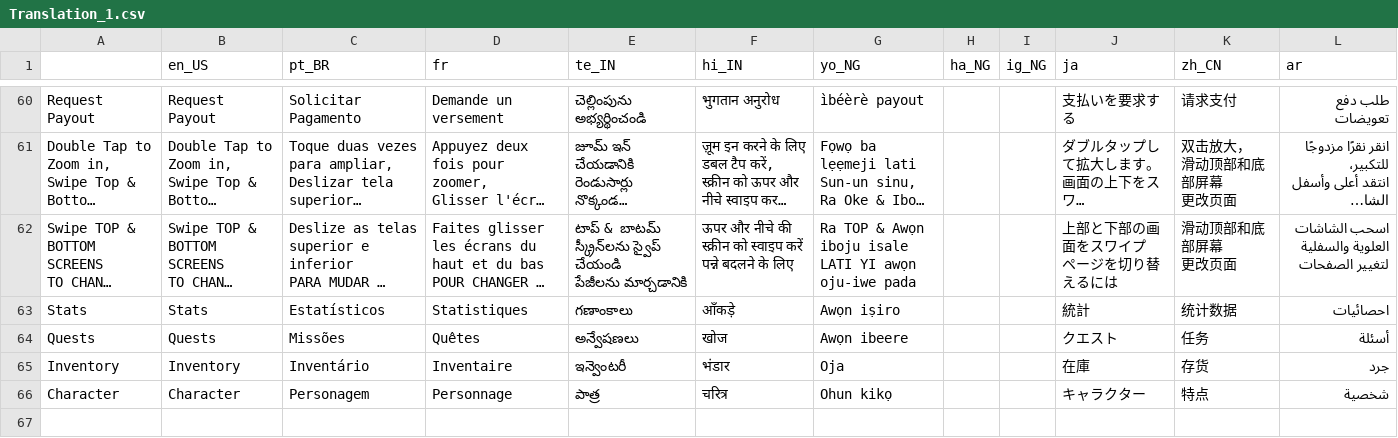
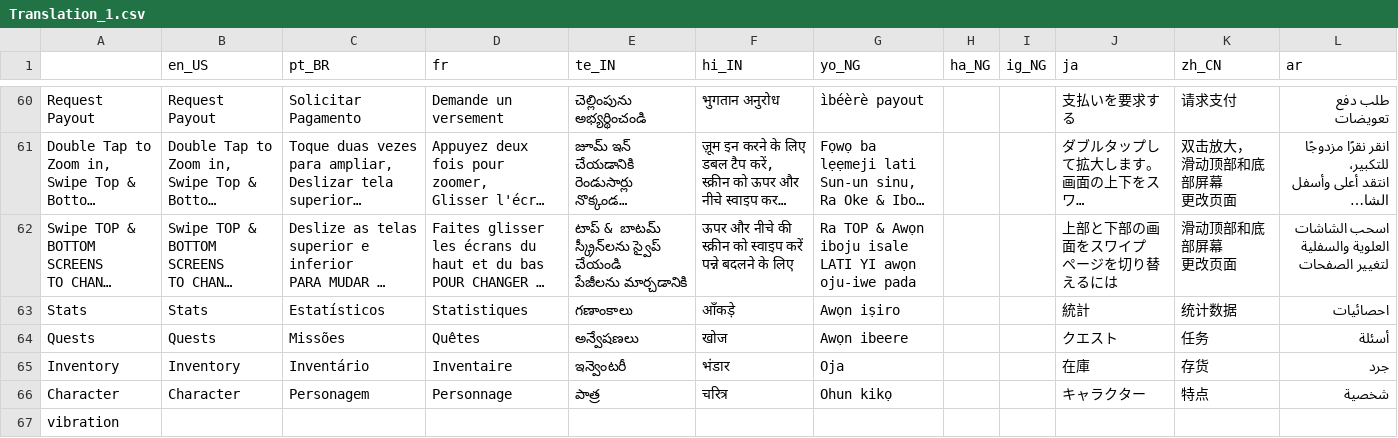
Before and after one commit to Sam2much96/Dystopia-App, a CSV file: source_code/Translation/Translation_1.csv, drawn as a sheet; only a part is shown, gaps mark what is left out; long unchanged cells end in ….

Commit message:
modified:   source_code/.import/Translation_1.csv-4966ab62db767728c163fb903b8921b3.md5 	modified:   source_code/Translation/Translation_1.ar.translation 	modified:   source_code/Translation/Translation_1.csv 	modified:   source_code/Translation/Translation_1.en_US.translation 	modified:   source_code/Translation/Translation_1.fr.translation 	modified:   source_code/Translation/Translation_1.ha_NG.translation 	modified:   source_code/Translation/Translation_1.hi_IN.translation 	modified:   source_code/Translation/Translation_1.ig_NG.translation 	modified:   source_code/Translation/Translation_1.ja.translation 	modified:   source_code/Translation/Translation_1.pt_BR.translation 	modified:   source_code/Translation/Translation_1.te_IN.translation 	modified:   source_code/Translation/Translation_1.yo_NG.translation 	modified:   source_code/Translation/Translation_1.zh_CN.translation 	modified:   source_code/scenes/Title screen.tscn 	modified:   source_code/scenes/UI & misc/Controls.tscn 	modified:   source_code/scenes/UI & misc/Hint.tscn 	modified:   source_code/scenes/UI & misc/Title screen.gd 	modified:   source_code/scenes/UI & misc/controls_illustration.gd 	modified:   source_code/scenes/items/enemy spawner.gd 	modified:   source_code/scenes/levels/Building1.tscn 	modified:   source_code/scenes/levels/Overworld.tscn 	modified:   source_code/scenes/levels/Overworld_Level_Properties.gd 	modified:   source_code/scenes/levels/Temple interior.tscn 	modified:   source_code/singletons/Comics.v6.gd

```diff
--- a/source_code/Translation/Translation_1.csv
+++ b/source_code/Translation/Translation_1.csv
@@ -96 +96,2 @@ Inventory,Inventory,Inventário,Inventaire,ఇన్వెంటరీ,भंड
 Character,Character,Personagem,Personnage,పాత్ర,चरित्र,Ohun kikọ,,,キャラクター,特点,شخصية
+vibration,,,,,,,,,,,
```
Also changed, not shown: 23 other files.
